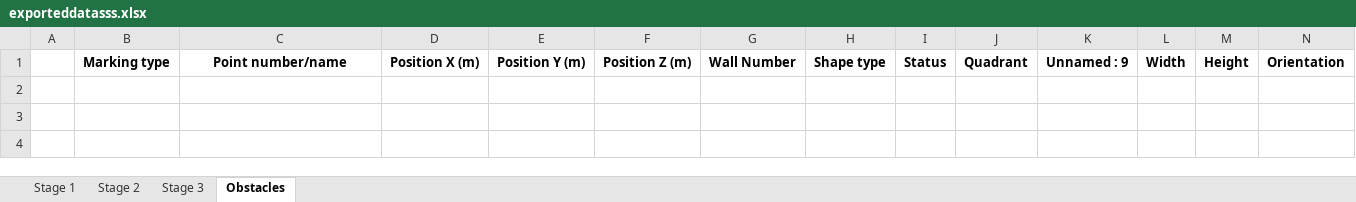
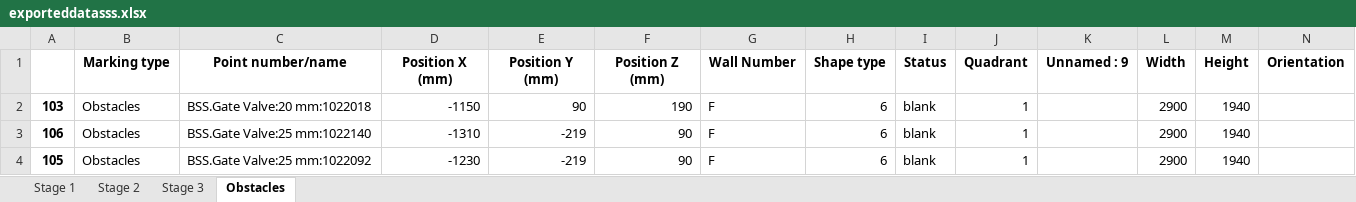
Before and after one commit to mokzhizhuan/GreyForm_UIs, an Excel workbook: Greyform/Python_Application/exporteddatasss.xlsx, sheet Obstacles, drawn as a sheet; only a part is shown; values as stored, in another font and other column widths than the file's, no borders; rows hold the shown columns only; the diff names each change by its address in the sheet, - before the commit and + after, or states it on an @@ line.

```diff
--- a/Greyform/Python_Application/exporteddatasss.xlsx (sheet Obstacles)
+++ b/Greyform/Python_Application/exporteddatasss.xlsx (sheet Obstacles)
-D1: Position X (m)
+D1: Position X (mm)
-E1: Position Y (m)
+E1: Position Y (mm)
-F1: Position Z (m)
+F1: Position Z (mm)
+row 2: 103 | Obstacles | BSS.Gate Valve:20 mm:1022018 | -1150 | 90 | 190 | F | 6 | blank | 1 |  | 2900 | 1940
+row 3: 106 | Obstacles | BSS.Gate Valve:25 mm:1022140 | -1310 | -219 | 90 | F | 6 | blank | 1 |  | 2900 | 1940
+row 4: 105 | Obstacles | BSS.Gate Valve:25 mm:1022092 | -1230 | -219 | 90 | F | 6 | blank | 1 |  | 2900 | 1940
```
Also changed, not shown: sheet Stage 1, sheet Stage 2, sheet Stage 3, 10 other files.
